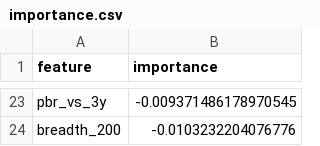
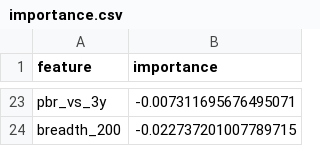
Before and after one commit to minghan5487/ML, a CSV file: reports/importance.csv, drawn as a sheet; only a part is shown, gaps mark what is left out; the diff covers the shown part only; the diff names each change by its address in the sheet, - before the commit and + after, or states it on an @@ line.

```diff
--- a/reports/importance.csv
+++ b/reports/importance.csv
-B23 (importance): -0.009371486178970545
+B23 (importance): -0.007311695676495071
-B24 (importance): -0.0103232204076776
+B24 (importance): -0.022737201007789715
```
Also changed, not shown: 13 added rows, 13 removed rows and 8 edited cells elsewhere in this file, reports/folds.csv, reports/history.csv, 3 other files.
